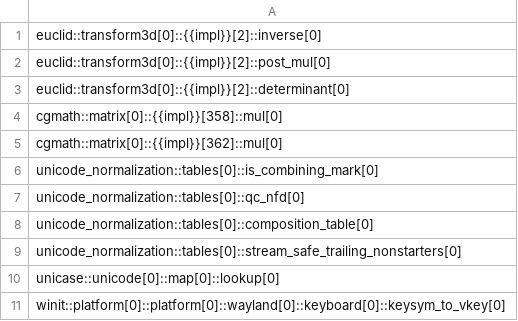
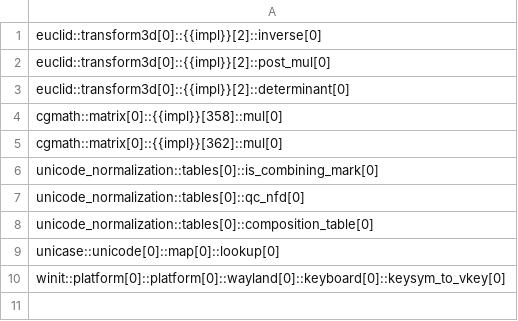
Before and after one commit to viperproject/prusti-dev, a CSV file: evaluation/crates/global_blacklist.csv, drawn as a sheet.

Commit message:
Removed one of the 033_unicode-normalization functions from the blacklist.

```diff
--- a/evaluation/crates/global_blacklist.csv
+++ b/evaluation/crates/global_blacklist.csv
@@ -8,3 +8,2 @@
 "unicode_normalization::tables[0]::composition_table[0]"
-"unicode_normalization::tables[0]::stream_safe_trailing_nonstarters[0]"
 "unicase::unicode[0]::map[0]::lookup[0]"
```
